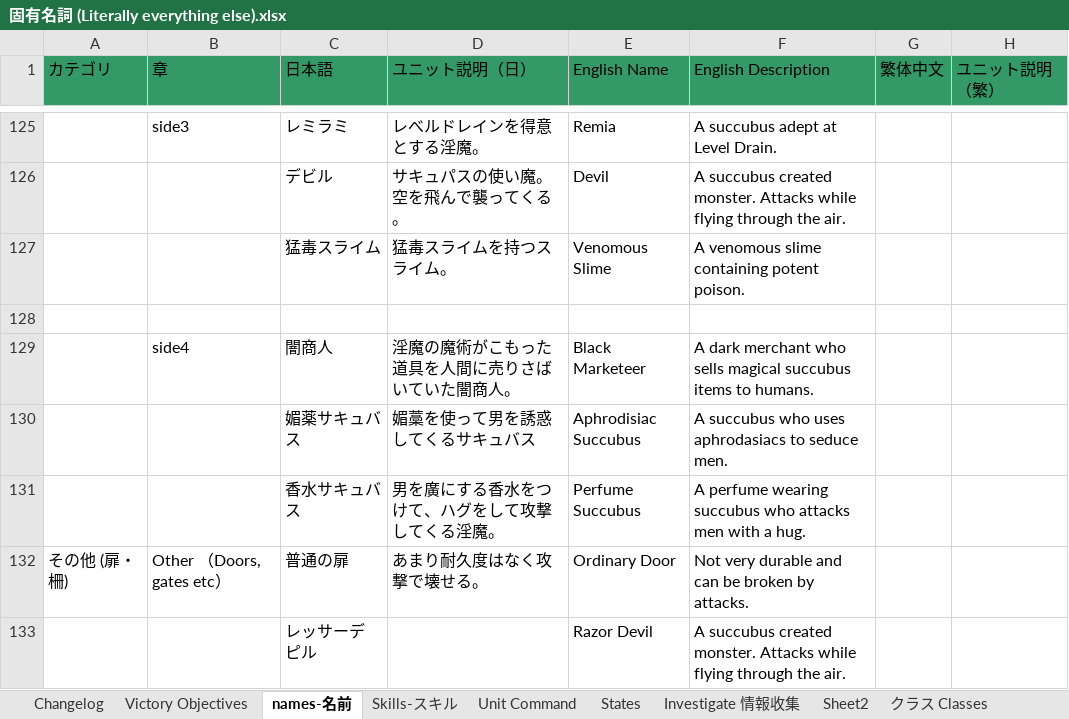
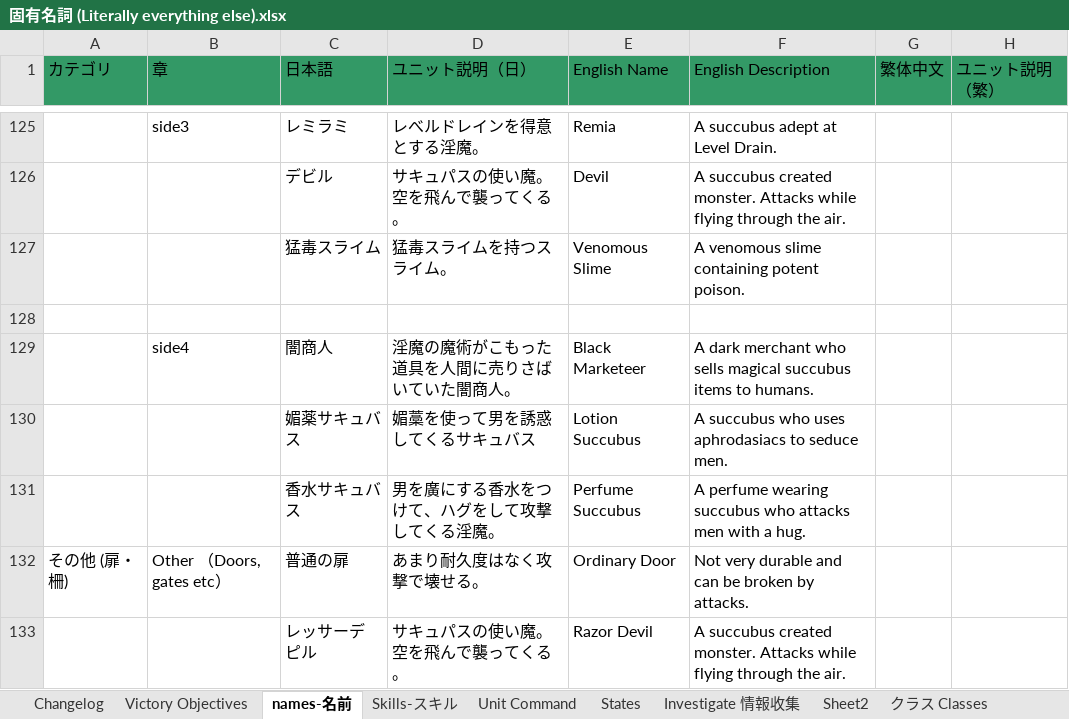
Before and after one commit to Giratena/Succubus-Senki-Translation-Project, an Excel workbook: 固有名詞 (Literally everything else).xlsx, sheet names-名前, drawn as a sheet; only a part is shown, gaps mark what is left out; values as stored, in another font and other column widths than the file's, no borders; the diff names each change by its address in the sheet, - before the commit and + after, or states it on an @@ line.

```diff
--- a/固有名詞 (Literally everything else).xlsx (sheet names-名前)
+++ b/固有名詞 (Literally everything else).xlsx (sheet names-名前)
-E130 (English Name): Aphrodisiac Succubus
+E130 (English Name): Lotion Succubus
-D133 (ユニット説明（日）): (empty)
+D133 (ユニット説明（日）): サキュパスの使い魔。 空を飛んで襲ってくる。
```
Also changed, not shown: sheet Changelog, 3 other files.
